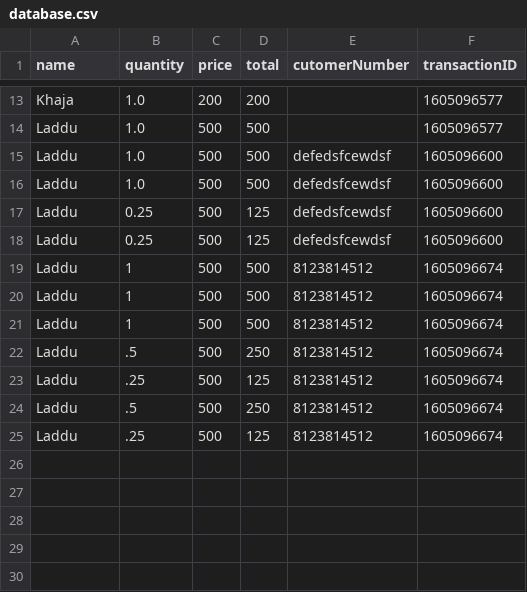
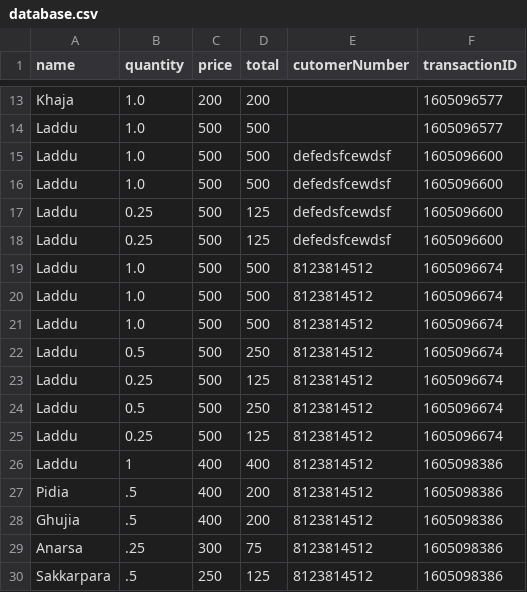
Before and after one commit to sharmasw/SimpleBillingSystem, a CSV file: database.csv, drawn as a sheet; only a part is shown, gaps mark what is left out.

Commit message:
Updated list

```diff
--- a/database.csv
+++ b/database.csv
@@ -18,8 +18,13 @@ Laddu,0.25,500,125,defedsfcewdsf,1605096600
 Laddu,0.25,500,125,defedsfcewdsf,1605096600
-Laddu,1,500,500,8123814512,1605096674
-Laddu,1,500,500,8123814512,1605096674
-Laddu,1,500,500,8123814512,1605096674
-Laddu,.5,500,250,8123814512,1605096674
-Laddu,.25,500,125,8123814512,1605096674
-Laddu,.5,500,250,8123814512,1605096674
-Laddu,.25,500,125,8123814512,1605096674
+Laddu,1.0,500,500,8123814512,1605096674
+Laddu,1.0,500,500,8123814512,1605096674
+Laddu,1.0,500,500,8123814512,1605096674
+Laddu,0.5,500,250,8123814512,1605096674
+Laddu,0.25,500,125,8123814512,1605096674
+Laddu,0.5,500,250,8123814512,1605096674
+Laddu,0.25,500,125,8123814512,1605096674
+Laddu,1,400,400,8123814512,1605098386
+Pidia,.5,400,200,8123814512,1605098386
+Ghujia,.5,400,200,8123814512,1605098386
+Anarsa,.25,300,75,8123814512,1605098386
+Sakkarpara,.5,250,125,8123814512,1605098386
```
Also changed, not shown: 2 other files.
